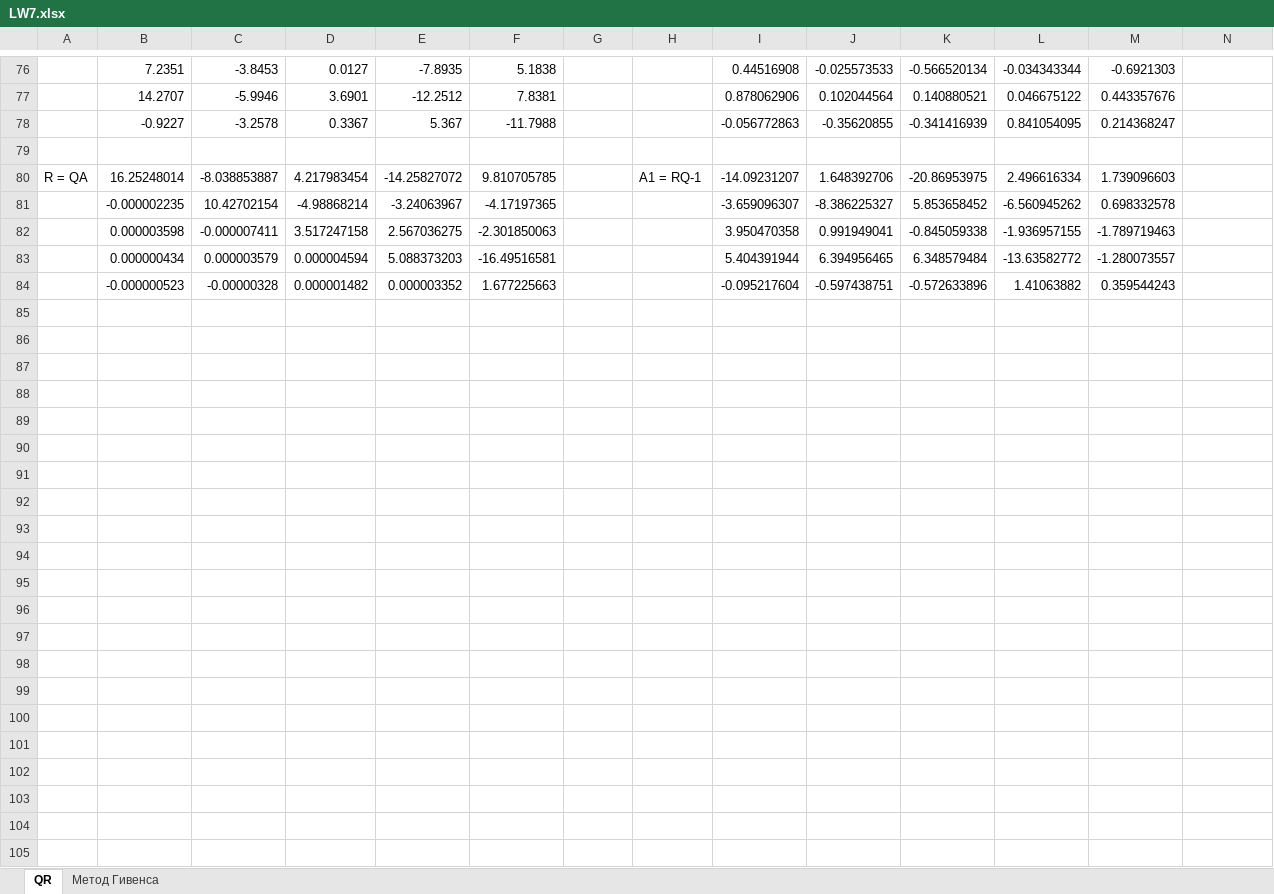
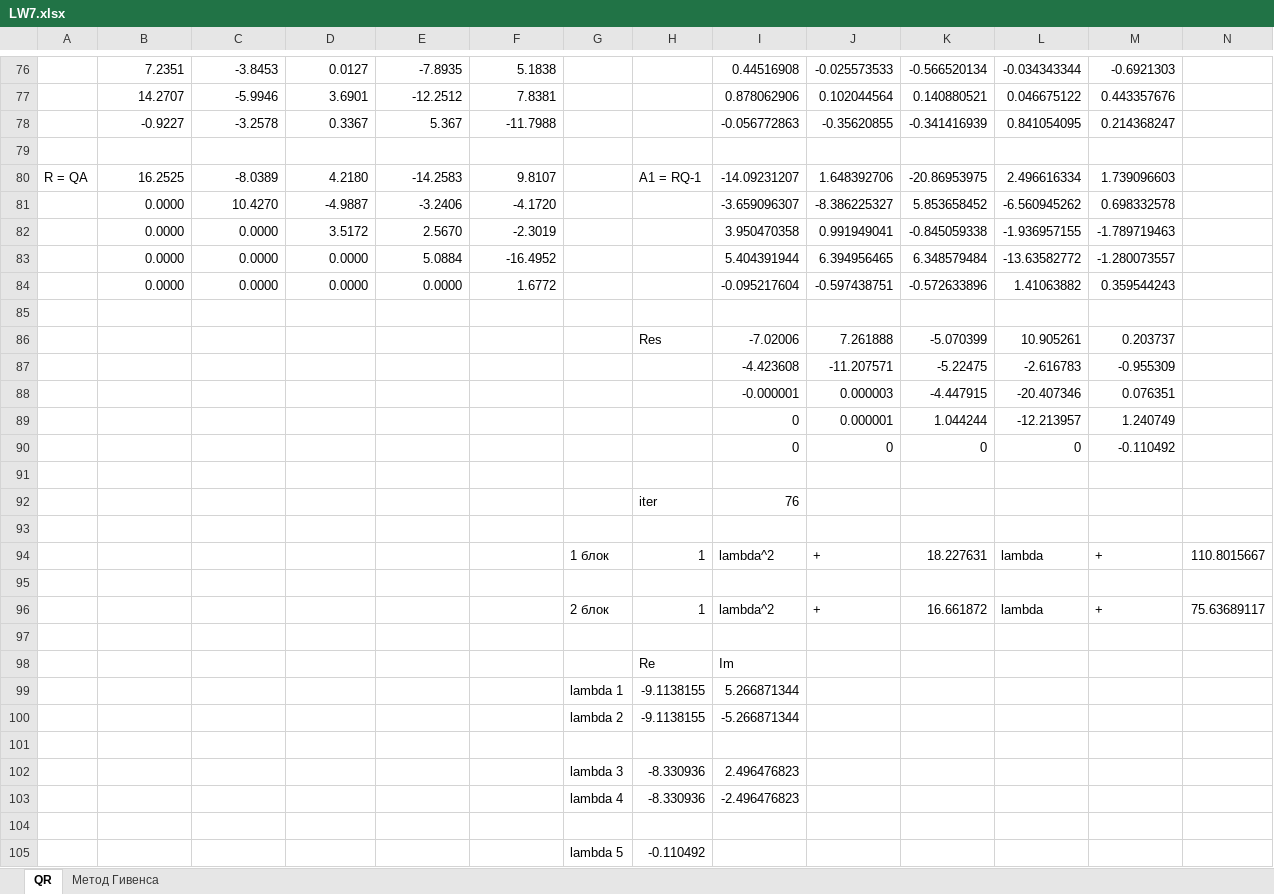
Before and after one commit to horizon-spark/studies, an Excel workbook: Numerical methods/LW7/LW7.xlsx, sheet QR, drawn as a sheet; only a part is shown, gaps mark what is left out; values as stored, in another font and other column widths than the file's, no borders; addresses are those after the commit; rows hold the shown columns only; the diff names each change by its address in the sheet, - before the commit and + after, or states it on an @@ line.

```diff
--- a/Numerical methods/LW7/LW7.xlsx (sheet QR)
+++ b/Numerical methods/LW7/LW7.xlsx (sheet QR)
-B80: 16.25248014
+B80: 16.2525
-C80: -8.038853887
+C80: -8.0389
-D80: 4.217983454
+D80: 4.2180
-E80: -14.25827072
+E80: -14.2583
-F80: 9.810705785
+F80: 9.8107
+row 81:  | 0.0000 | 10.4270 | -4.9887 | -3.2406 | -4.1720 |  |  | -3.659096307 | -8.386225327 | 5.853658452 | -6.560945262 | 0.698332578
+row 82:  | 0.0000 | 0.0000 | 3.5172 | 2.5670 | -2.3019 |  |  | 3.950470358 | 0.991949041 | -0.845059338 | -1.936957155 | -1.789719463
+row 83:  | 0.0000 | 0.0000 | 0.0000 | 5.0884 | -16.4952 |  |  | 5.404391944 | 6.394956465 | 6.348579484 | -13.63582772 | -1.280073557
+row 84:  | 0.0000 | 0.0000 | 0.0000 | 0.0000 | 1.6772 |  |  | -0.095217604 | -0.597438751 | -0.572633896 | 1.41063882 | 0.359544243
-row 85:  | -0.000002235 | 10.42702154 | -4.98868214 | -3.24063967 | -4.17197365 |  |  | -3.659096307 | -8.386225327 | 5.853658452 | -6.560945262 | 0.698332578
+row 85: (empty)
+row 86:  |  |  |  |  |  |  | Res | -7.02006 | 7.261888 | -5.070399 | 10.905261 | 0.203737
+row 87:  |  |  |  |  |  |  |  | -4.423608 | -11.207571 | -5.22475 | -2.616783 | -0.955309
+row 88:  |  |  |  |  |  |  |  | -0.000001 | 0.000003 | -4.447915 | -20.407346 | 0.076351
+row 89:  |  |  |  |  |  |  |  | 0 | 0.000001 | 1.044244 | -12.213957 | 1.240749
+row 90:  |  |  |  |  |  |  |  | 0 | 0 | 0 | 0 | -0.110492
-row 91:  | 0.000003598 | -0.000007411 | 3.517247158 | 2.567036275 | -2.301850063 |  |  | 3.950470358 | 0.991949041 | -0.845059338 | -1.936957155 | -1.789719463
+row 91: (empty)
+row 92:  |  |  |  |  |  |  | iter | 76
-row 93:  | 0.000000434 | 0.000003579 | 0.000004594 | 5.088373203 | -16.49516581 |  |  | 5.404391944 | 6.394956465 | 6.348579484 | -13.63582772 | -1.280073557
+row 93: (empty)
+row 94:  |  |  |  |  |  | 1 блок | 1 | lambda^2 | + | 18.227631 | lambda | + | 110.8015667
-row 95:  | -0.000000523 | -0.00000328 | 0.000001482 | 0.000003352 | 1.677225663 |  |  | -0.095217604 | -0.597438751 | -0.572633896 | 1.41063882 | 0.359544243
+row 95: (empty)
+row 96:  |  |  |  |  |  | 2 блок | 1 | lambda^2 | + | 16.661872 | lambda | + | 75.63689117
+row 97: (empty)
+row 98:  |  |  |  |  |  |  | Re | Im
+row 99:  |  |  |  |  |  | lambda 1 | -9.1138155 | 5.266871344
+row 100:  |  |  |  |  |  | lambda 2 | -9.1138155 | -5.266871344
+row 101: (empty)
+row 102:  |  |  |  |  |  | lambda 3 | -8.330936 | 2.496476823
+row 103:  |  |  |  |  |  | lambda 4 | -8.330936 | -2.496476823
+row 104: (empty)
+row 105:  |  |  |  |  |  | lambda 5 | -0.110492
```
Also changed, not shown: sheet Метод Гивенса, Numerical methods/LW4/LW4.xlsx.
